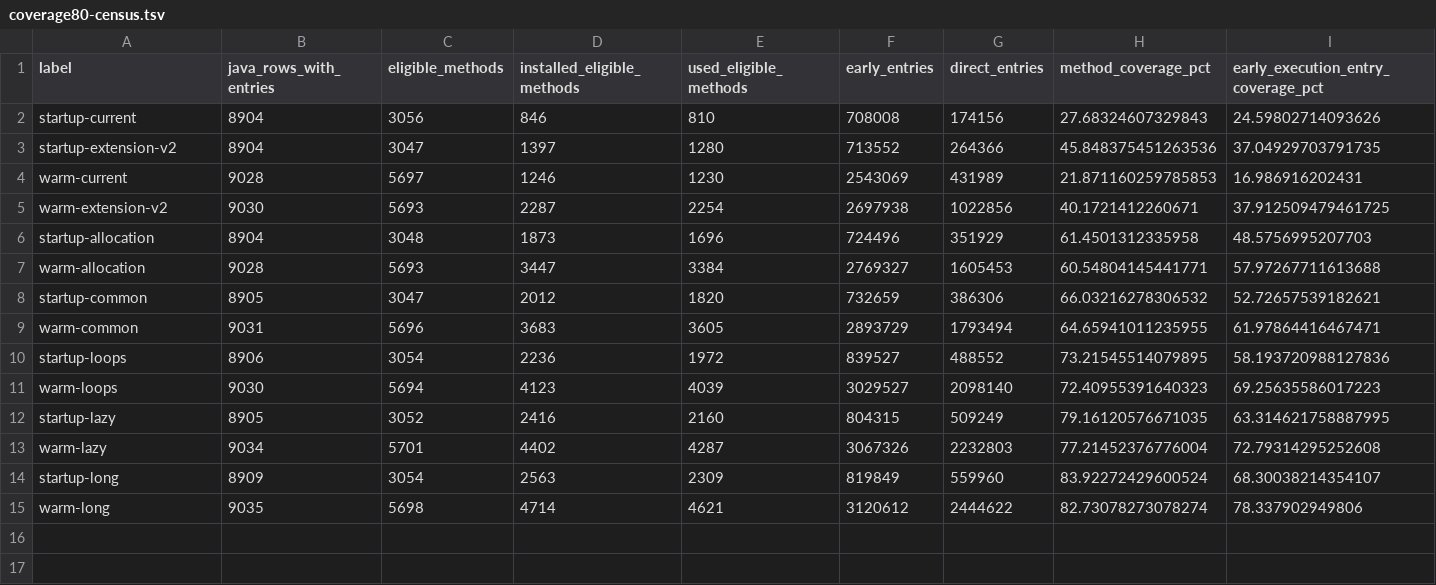
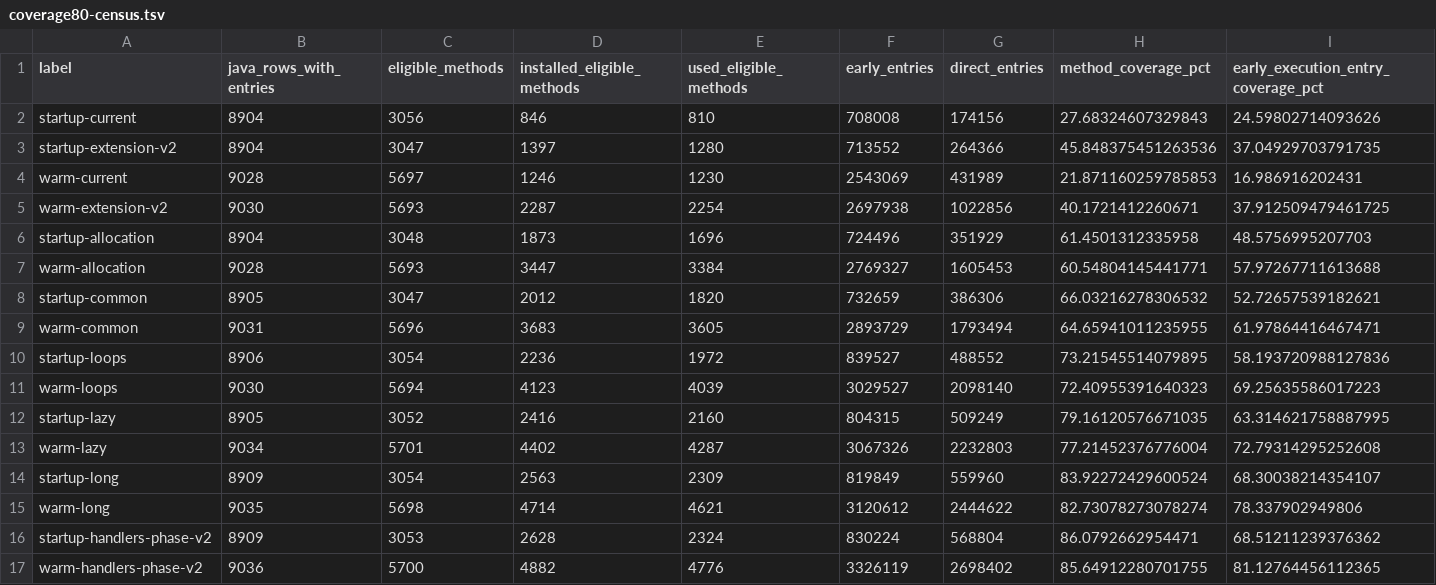
Before and after one commit to re-thc/openjdk-jdk27u, a TSV file: doc/experiments/direct-baseline-data/coverage80-census.tsv, drawn as a sheet; only a part is shown; rows hold the shown columns only; the diff names each change by its address in the sheet, - before the commit and + after, or states it on an @@ line.

```diff
--- a/doc/experiments/direct-baseline-data/coverage80-census.tsv
+++ b/doc/experiments/direct-baseline-data/coverage80-census.tsv
+row 16: startup-handlers-phase-v2 | 8909 | 3053 | 2628 | 2324 | 830224 | 568804 | 86.0792662954471 | 68.51211239376362
+row 17: warm-handlers-phase-v2 | 9036 | 5700 | 4882 | 4776 | 3326119 | 2698402 | 85.64912280701755 | 81.12764456112365
```
Also changed, not shown: doc/experiments/direct-baseline-data/coverage80-frozen-reference.tsv, doc/experiments/direct-baseline-data/coverage80-tests.tsv, 4 other files.
